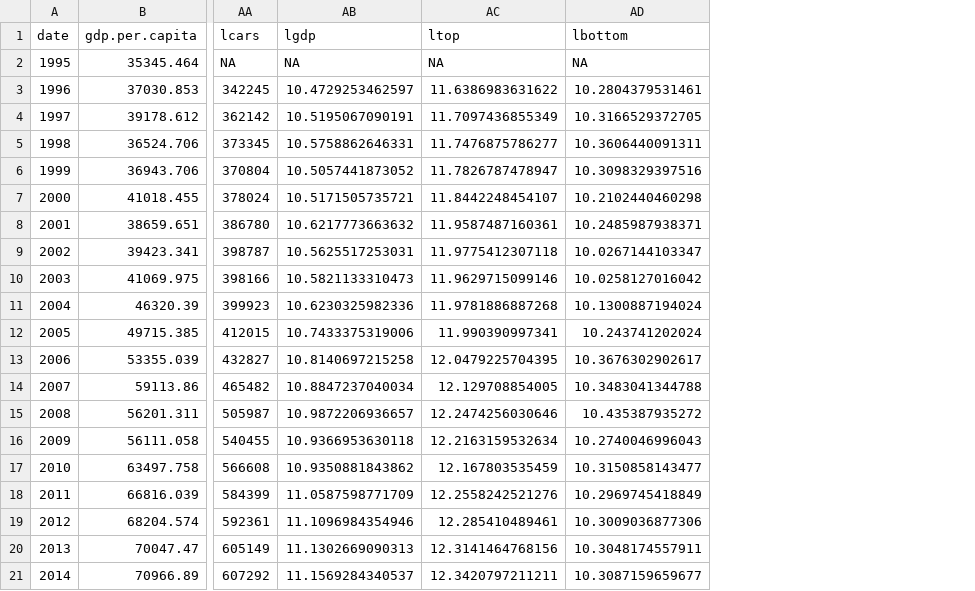
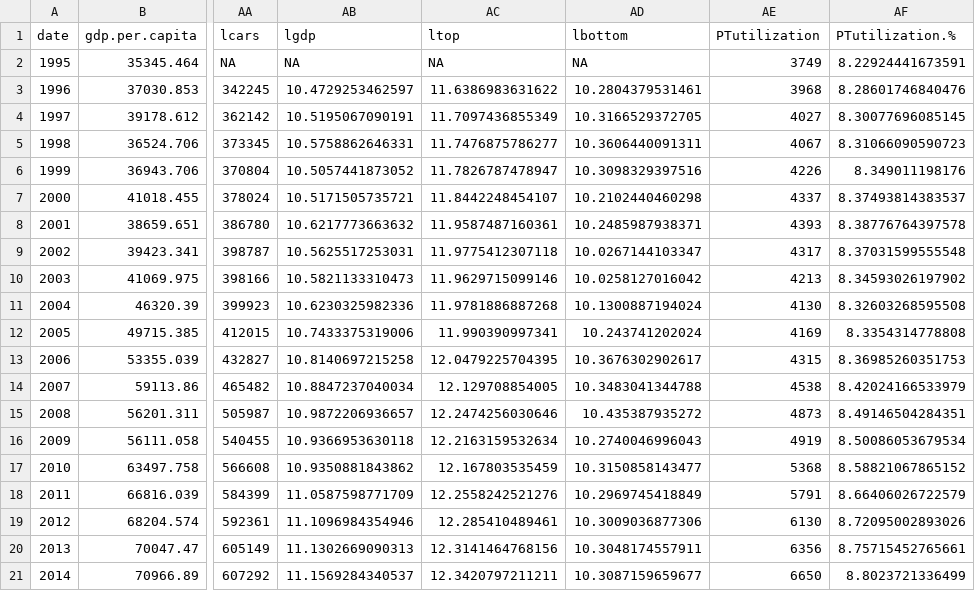
Before and after one commit to EmiliaSicari/Final_assignment, a CSV file: final.data.frame.csv, drawn as a sheet; only a part is shown, gaps mark what is left out; the diff names each change by its address in the sheet, - before the commit and + after, or states it on an @@ line.

```diff
--- a/final.data.frame.csv
+++ b/final.data.frame.csv
+column AE (PTutilization), rows 2-21: 3749 | 3968 | 4027 | 4067 | 4226 | 4337 | 4393 | 4317 | 4213 | 4130 | 4169 | 4315 | 4538 | 4873 | 4919 | 5368 | 5791 | 6130 | 6356 | 6650
+column AF (PTutilization.%), rows 2-21: 8.22924441673591 | 8.28601746840476 | 8.30077696085145 | 8.31066090590723 | 8.349011198176 | 8.37493814383537 | 8.38776764397578 | 8.37031599555548 | 8.34593026197902 | 8.32603268595508 | 8.3354314778808 | 8.36985260351753 | 8.42024166533979 | 8.49146504284351 | 8.50086053679534 | 8.58821067865152 | 8.66406026722579 | 8.72095002893026 | 8.75715452765661 | 8.8023721336499
```
Also changed, not shown: 5 other files.
